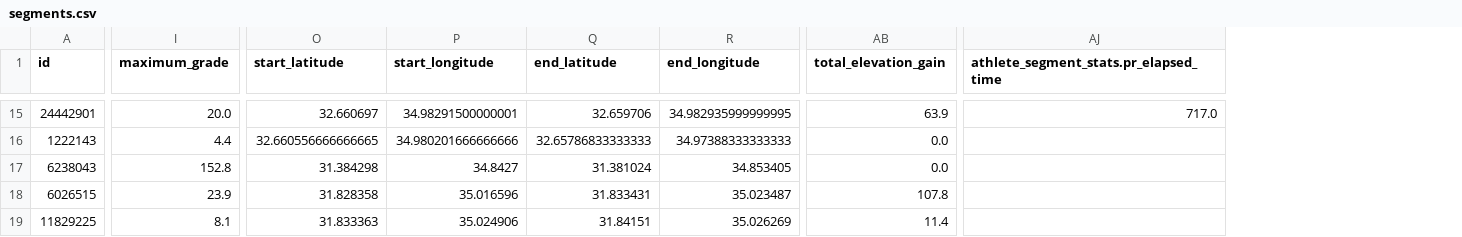
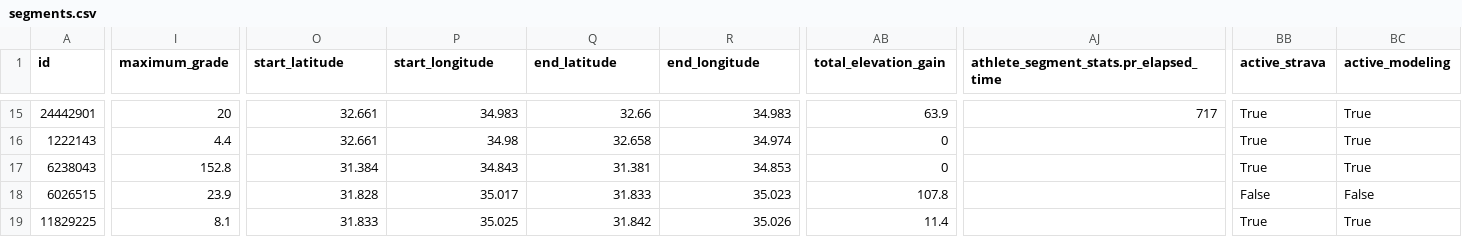
Before and after one commit to dpelleg/notebooks, a CSV file: mudguard/data/segments/segments.csv, drawn as a sheet; only a part is shown, gaps mark what is left out; the diff covers the shown part only; the diff names each change by its address in the sheet, - before the commit and + after, or states it on an @@ line.

Commit message:
Added inhibition fields for segments: a segment could be excluded from the data collection from Strava, and/or from the parameter modeling Added an exclusion list for weather stations, as some of them consistently have no data

```diff
--- a/mudguard/data/segments/segments.csv
+++ b/mudguard/data/segments/segments.csv
+column BB (active_strava), rows 15-19: True | True | True | False | True
+column BC (active_modeling), rows 15-19: True | True | True | False | True
-I15 (maximum_grade): 20.0
+I15 (maximum_grade): 20
-O15 (start_latitude): 32.660697
+O15 (start_latitude): 32.661
-P15 (start_longitude): 34.98291500000001
+P15 (start_longitude): 34.983
-Q15 (end_latitude): 32.659706
+Q15 (end_latitude): 32.66
-R15 (end_longitude): 34.982935999999995
+R15 (end_longitude): 34.983
-AJ15: 717.0
+AJ15: 717
-O16 (start_latitude): 32.660556666666665
+O16 (start_latitude): 32.661
-P16 (start_longitude): 34.980201666666666
+P16 (start_longitude): 34.98
-Q16 (end_latitude): 32.65786833333333
+Q16 (end_latitude): 32.658
-R16 (end_longitude): 34.97388333333333
+R16 (end_longitude): 34.974
-AB16:AB17 (total_elevation_gain): 0.0
+AB16:AB17 (total_elevation_gain): 0
-O17 (start_latitude): 31.384298
+O17 (start_latitude): 31.384
-P17 (start_longitude): 34.8427
+P17 (start_longitude): 34.843
-Q17 (end_latitude): 31.381024
+Q17 (end_latitude): 31.381
-R17 (end_longitude): 34.853405
+R17 (end_longitude): 34.853
-O18 (start_latitude): 31.828358
+O18 (start_latitude): 31.828
-P18 (start_longitude): 35.016596
+P18 (start_longitude): 35.017
-Q18 (end_latitude): 31.833431
+Q18 (end_latitude): 31.833
-R18 (end_longitude): 35.023487
+R18 (end_longitude): 35.023
-O19 (start_latitude): 31.833363
+O19 (start_latitude): 31.833
-P19 (start_longitude): 35.024906
+P19 (start_longitude): 35.025
-Q19 (end_latitude): 31.84151
+Q19 (end_latitude): 31.842
-R19 (end_longitude): 35.026269
+R19 (end_longitude): 35.026
```
Also changed, not shown: 91 edited cells elsewhere in this file, mudguard/data/climate/weather_days.csv, 10 other files.
